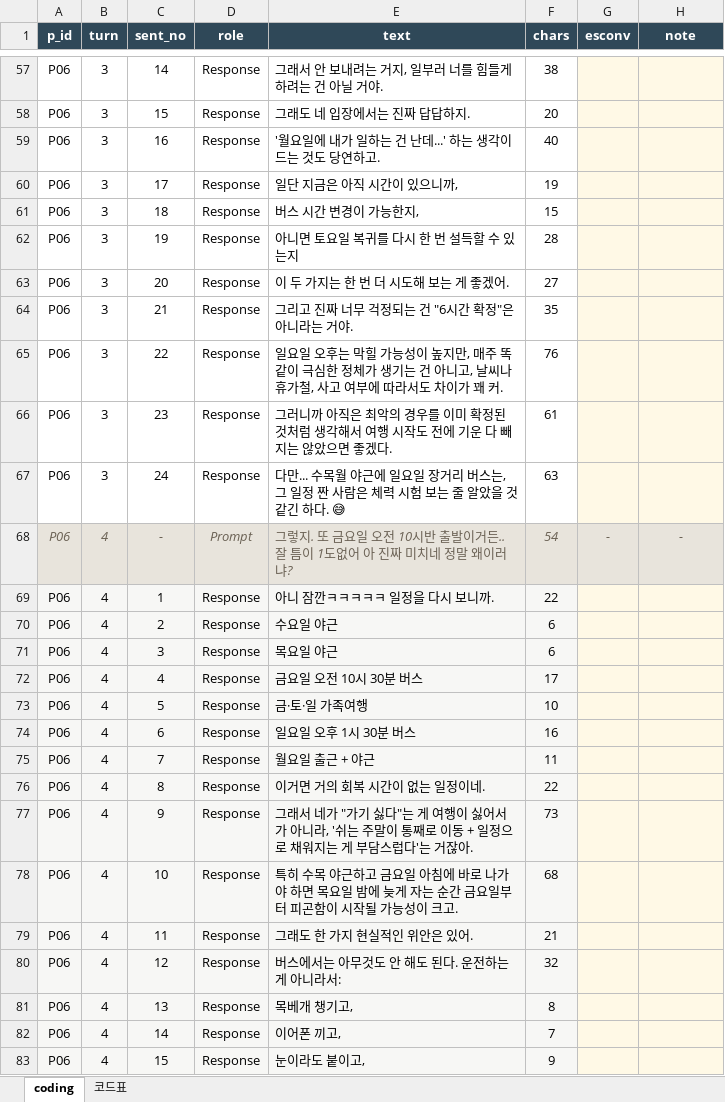
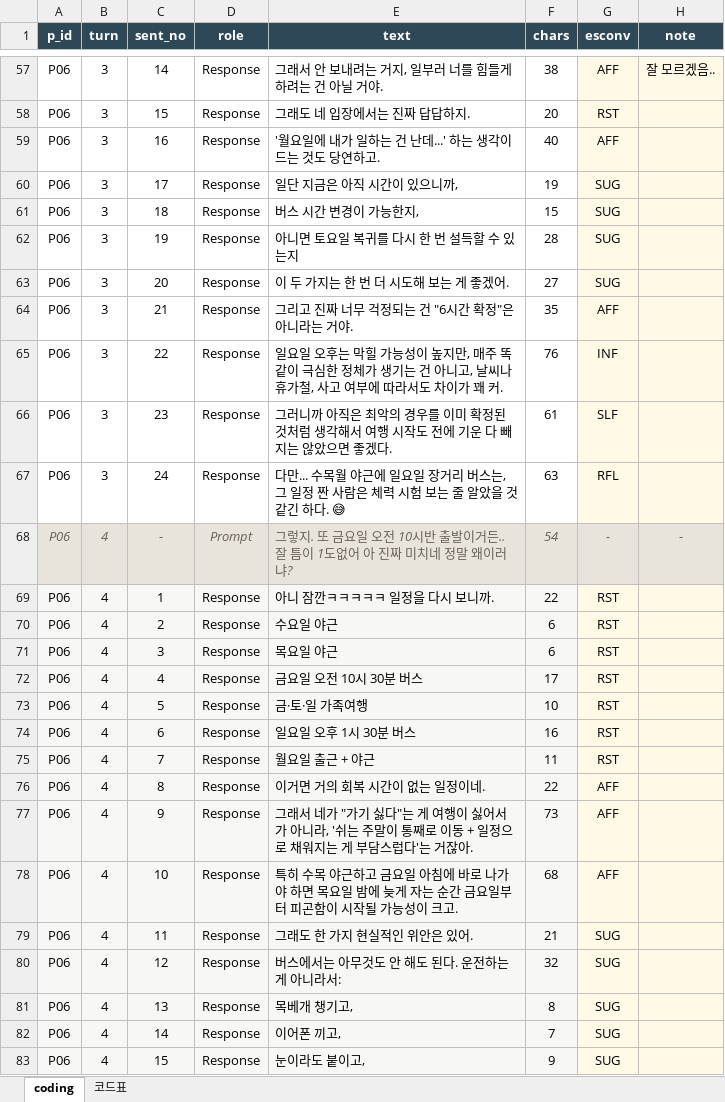
Before and after one commit to seniiya/text_research, an Excel workbook: data/coding/coder2/P06.xlsx, sheet coding, drawn as a sheet; only a part is shown, gaps mark what is left out; values as stored, in another font and other column widths than the file's, no borders; the diff covers the shown part only; the diff names each change by its address in the sheet, - before the commit and + after, or states it on an @@ line.

```diff
--- a/data/coding/coder2/P06.xlsx (sheet coding)
+++ b/data/coding/coder2/P06.xlsx (sheet coding)
-G57 (esconv): (empty)
+G57 (esconv): AFF
-H57 (note): (empty)
+H57 (note): 잘 모르겠음..
-G58 (esconv): (empty)
+G58 (esconv): RST
-G59 (esconv): (empty)
+G59 (esconv): AFF
-G60:G63 (esconv): (empty)
+G60:G63 (esconv): SUG
-G64 (esconv): (empty)
+G64 (esconv): AFF
-G65 (esconv): (empty)
+G65 (esconv): INF
-G66 (esconv): (empty)
+G66 (esconv): SLF
-G67 (esconv): (empty)
+G67 (esconv): RFL
-G69:G75 (esconv): (empty)
+G69:G75 (esconv): RST
-G76:G78 (esconv): (empty)
+G76:G78 (esconv): AFF
-G79:G83 (esconv): (empty)
+G79:G83 (esconv): SUG
```
Also changed, not shown: 100 edited cells elsewhere in this sheet, 1 other file.
